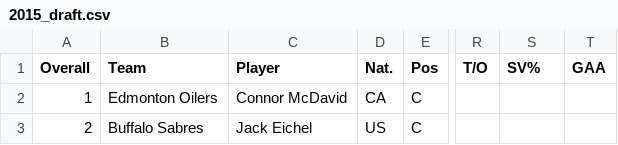
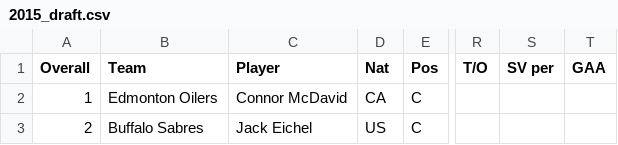
Before and after one commit to NateW16/ECON118_Final_Project, a CSV file: 2015_draft.csv, drawn as a sheet; only a part is shown, gaps mark what is left out; the diff names each change by its address in the sheet, - before the commit and + after, or states it on an @@ line.

Commit message:
Update 2015_draft.csv

```diff
--- a/2015_draft.csv
+++ b/2015_draft.csv
-D1: Nat.
+D1: Nat
-S1: SV%
+S1: SV per
```
